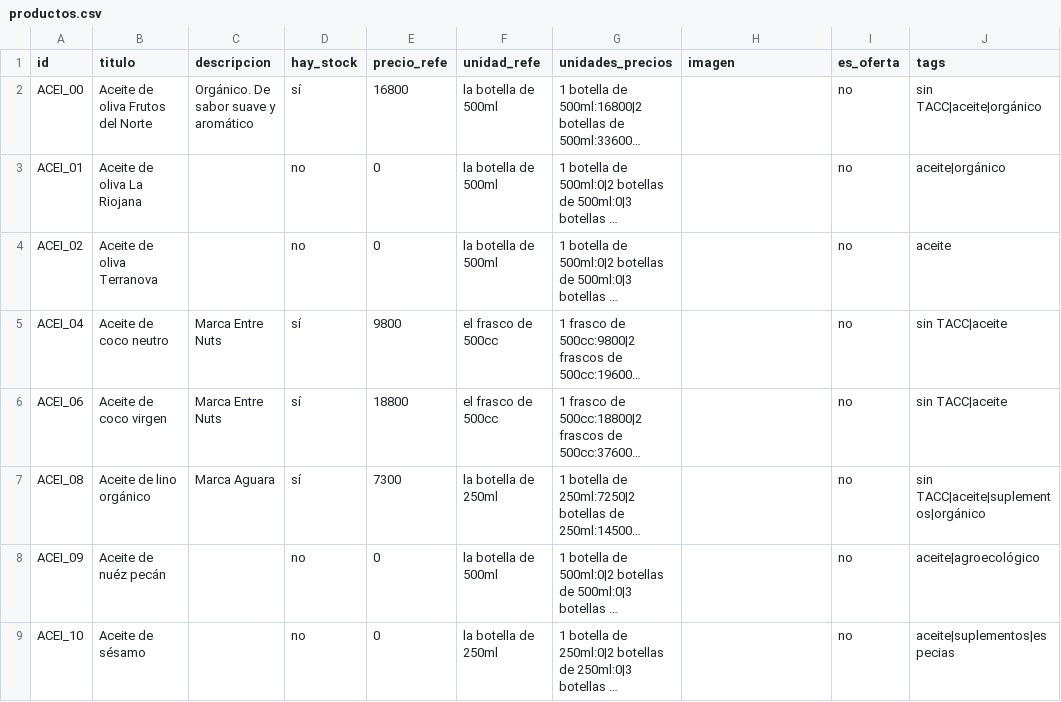
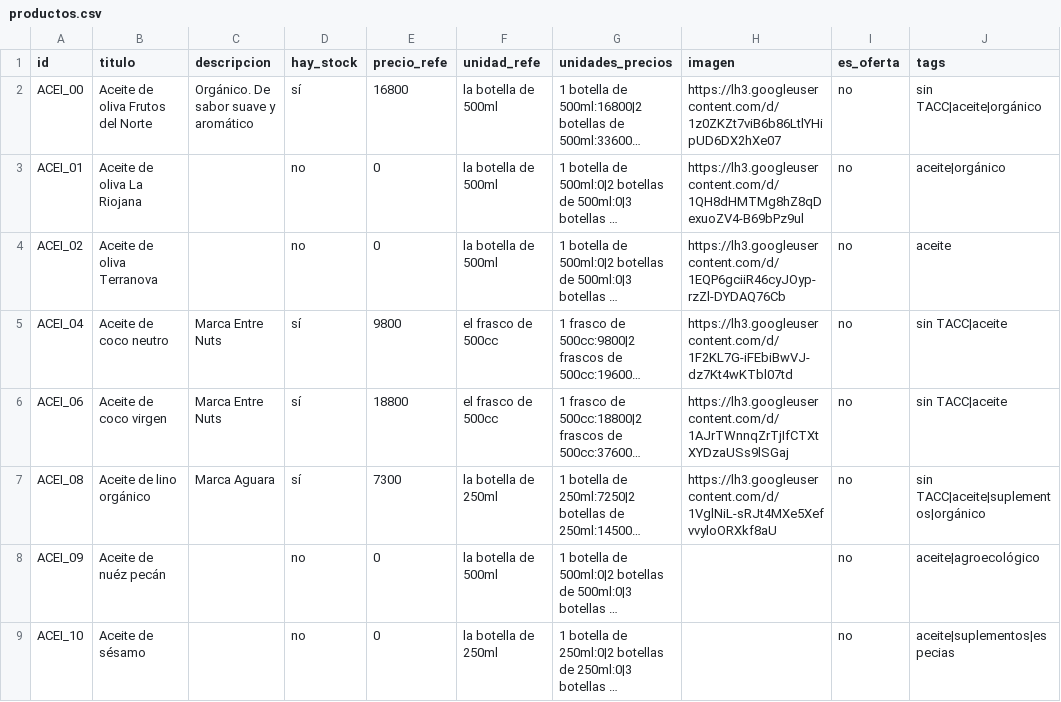
Before and after one commit to dietetica/datos, a CSV file: productos.csv, drawn as a sheet; only a part is shown; long unchanged cells end in …; the diff covers the shown part only; the diff names each change by its address in the sheet, - before the commit and + after, or states it on an @@ line.

Commit message:
Actualización automática de productos

```diff
--- a/productos.csv
+++ b/productos.csv
-H2 (imagen): (empty)
+H2 (imagen): https://lh3.googleusercontent.com/d/1z0ZKZt7viB6b86LtlYHipUD6DX2hXe07
-H3 (imagen): (empty)
+H3 (imagen): https://lh3.googleusercontent.com/d/1QH8dHMTMg8hZ8qDexuoZV4-B69bPz9ul
-H4 (imagen): (empty)
+H4 (imagen): https://lh3.googleusercontent.com/d/1EQP6gciiR46cyJOyp-rzZl-DYDAQ76Cb
-H5 (imagen): (empty)
+H5 (imagen): https://lh3.googleusercontent.com/d/1F2KL7G-iFEbiBwVJ-dz7Kt4wKTbl07td
-H6 (imagen): (empty)
+H6 (imagen): https://lh3.googleusercontent.com/d/1AJrTWnnqZrTjIfCTXtXYDzaUSs9lSGaj
-H7 (imagen): (empty)
+H7 (imagen): https://lh3.googleusercontent.com/d/1VglNiL-sRJt4MXe5XefvvyloORXkf8aU
```
Also changed, not shown: 60 edited cells elsewhere in this file.
